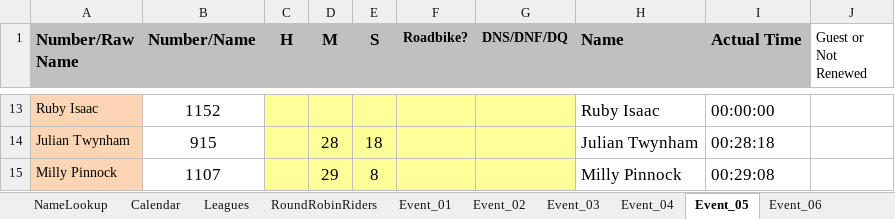
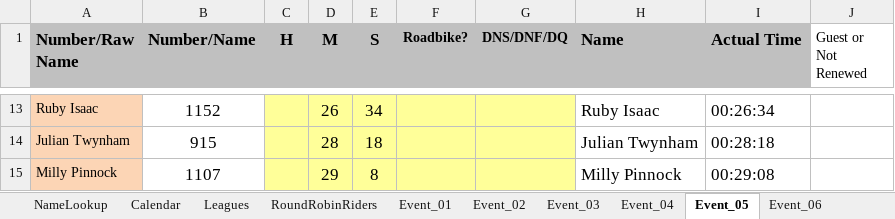
Before and after one commit to WellandValleyCC/WellandValleyCC.github.io, an Excel workbook: data/ClubEvents_2026.xlsx, sheet Event_05, drawn as a sheet; only a part is shown, gaps mark what is left out; values as stored, in another font and other column widths than the file's, no borders; conditional formats not drawn; the diff covers the shown part only; the diff names each change by its address in the sheet, - before the commit and + after, or states it on an @@ line.

Commit message:
Event 5 - riders 1 to 12

```diff
--- a/data/ClubEvents_2026.xlsx (sheet Event_05)
+++ b/data/ClubEvents_2026.xlsx (sheet Event_05)
-D13 (M): (empty)
+D13 (M): 26
-E13 (S): (empty)
+E13 (S): 34
-I13 (Actual Time): 00:00:00
+I13 (Actual Time): 00:26:34
```
Also changed, not shown: 33 edited cells elsewhere in this sheet.
